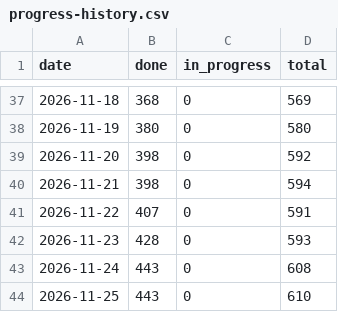
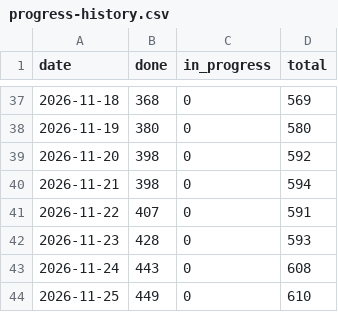
Before and after one commit to tomiok/persiaDB, a CSV file: docs/progress-history.csv, drawn as a sheet; only a part is shown, gaps mark what is left out.

```diff
--- a/docs/progress-history.csv
+++ b/docs/progress-history.csv
@@ -43,2 +43,2 @@ date,done,in_progress,total
 2026-11-24,443,0,608
-2026-11-25,443,0,610
+2026-11-25,449,0,610
```
Also changed, not shown: 3 other files.
